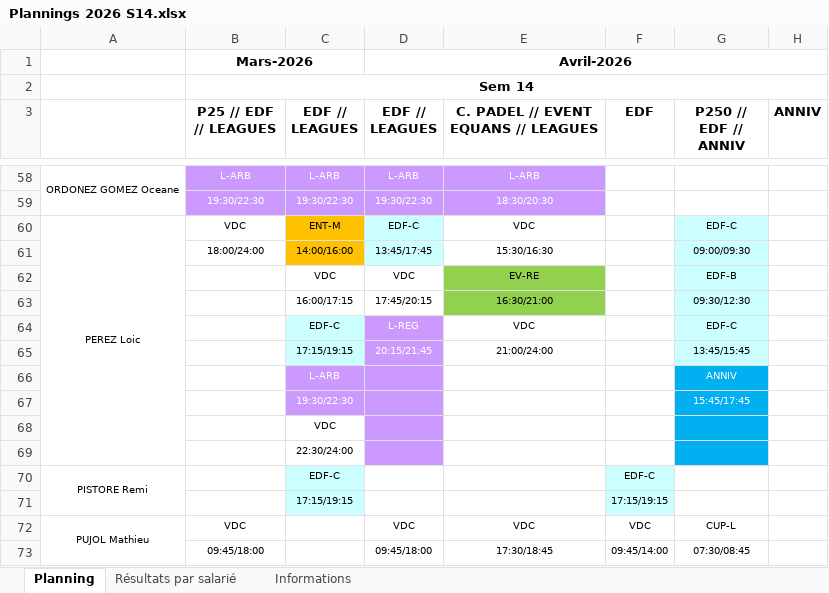
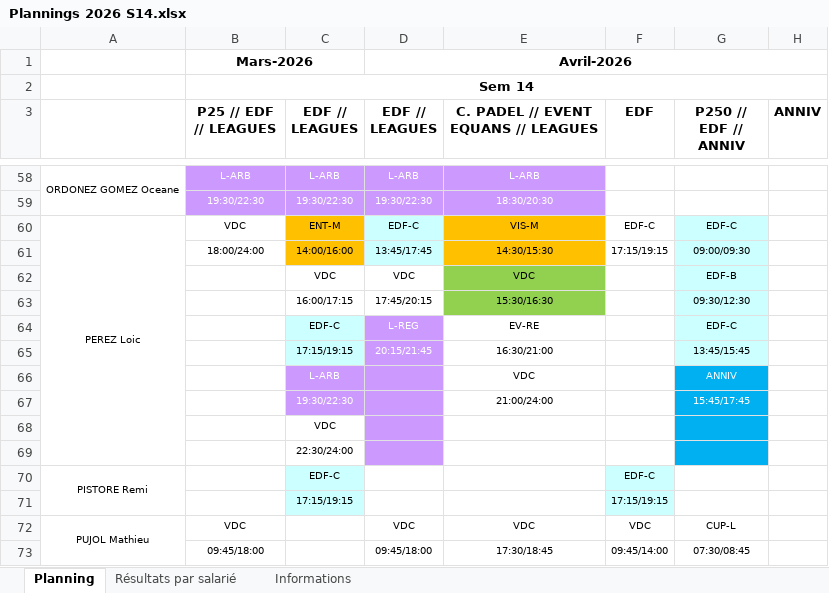
Before and after one commit to OhLaPey/planning-urbansoccer, an Excel workbook: Plannings 2026 S14.xlsx, sheet Planning, drawn as a sheet; only a part is shown, gaps mark what is left out; values as stored, in another font and other column widths than the file's, no borders; charts and pictures not drawn; the diff names each change by its address in the sheet, - before the commit and + after, or states it on an @@ line.

Commit message:
Sync planning SharePoint : S14

```diff
--- a/Plannings 2026 S14.xlsx (sheet Planning)
+++ b/Plannings 2026 S14.xlsx (sheet Planning)
-E60: VDC
+E60: VIS-M
-E60:E61 fill: none
+E60:E61 fill: #FFC000
-F60 (EDF): (empty)
+F60 (EDF): EDF-C
-E61: 15:30/16:30
+E61: 14:30/15:30
-F61 (EDF): (empty)
+F61 (EDF): 17:15/19:15
-E62: EV-RE
+E62: VDC
-E63: 16:30/21:00
+E63: 15:30/16:30
-E64: VDC
+E64: EV-RE
-E65: 21:00/24:00
+E65: 16:30/21:00
-E66: (empty)
+E66: VDC
-E67: (empty)
+E67: 21:00/24:00
```
Also changed, not shown: charts or pictures.
